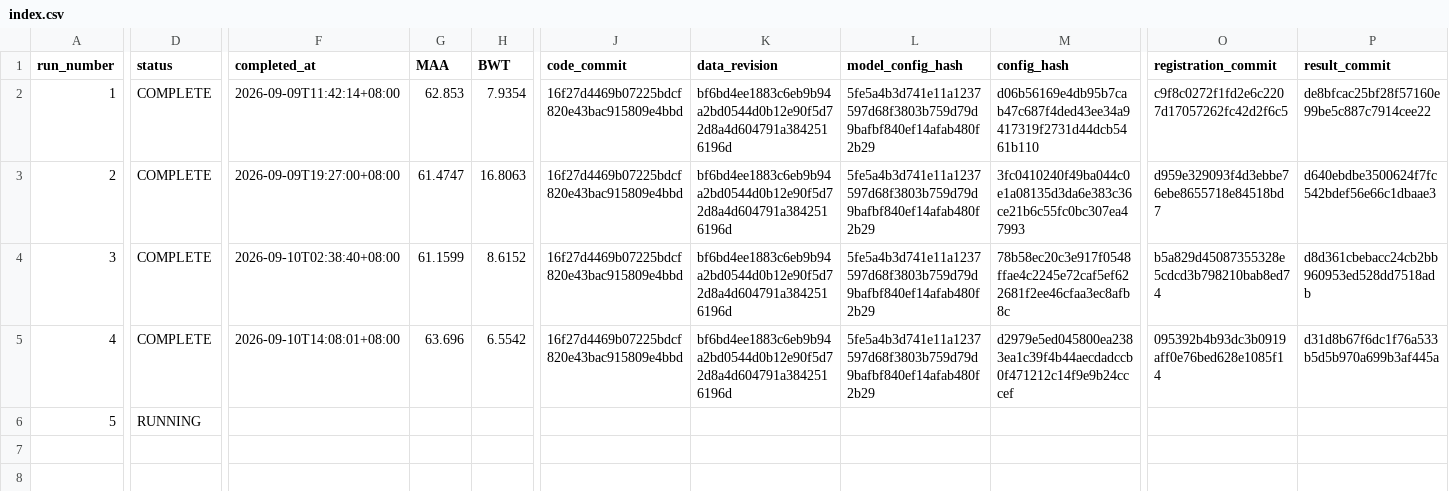
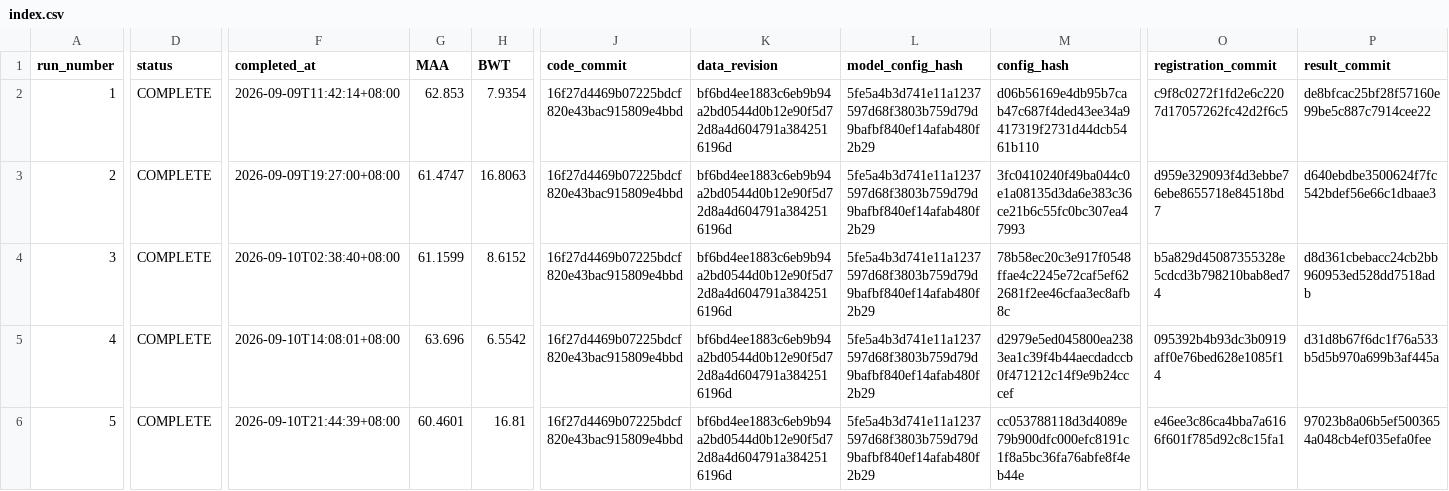
Before and after one commit to VincentAshton/CoIN, a CSV file: docs/experiments/coin_replay_random_r001/index.csv, drawn as a sheet; only a part is shown, gaps mark what is left out; the diff names each change by its address in the sheet, - before the commit and + after, or states it on an @@ line.

Commit message:
results(random-replay): complete run_0005_seed_232675848 seed=232675848 MAA=60.4601 BWT=16.81

```diff
--- a/docs/experiments/coin_replay_random_r001/index.csv
+++ b/docs/experiments/coin_replay_random_r001/index.csv
-D6 (status): RUNNING
+D6 (status): COMPLETE
-F6 (completed_at): (empty)
+F6 (completed_at): 2026-09-10T21:44:39+08:00
-G6 (MAA): (empty)
+G6 (MAA): 60.4601
-H6 (BWT): (empty)
+H6 (BWT): 16.81
-J6 (code_commit): (empty)
+J6 (code_commit): 16f27d4469b07225bdcf820e43bac915809e4bbd
-K6 (data_revision): (empty)
+K6 (data_revision): bf6bd4ee1883c6eb9b94a2bd0544d0b12e90f5d72d8a4d604791a3842516196d
-L6 (model_config_hash): (empty)
+L6 (model_config_hash): 5fe5a4b3d741e11a1237597d68f3803b759d79d9bafbf840ef14afab480f2b29
-M6 (config_hash): (empty)
+M6 (config_hash): cc053788118d3d4089e79b900dfc000efc8191c1f8a5bc36fa76abfe8f4eb44e
-O6 (registration_commit): (empty)
+O6 (registration_commit): e46ee3c86ca4bba7a6166f601f785d92c8c15fa1
-P6 (result_commit): (empty)
+P6 (result_commit): 97023b8a06b5ef5003654a048cb4ef035efa0fee
```
Also changed, not shown: 2 other files.
